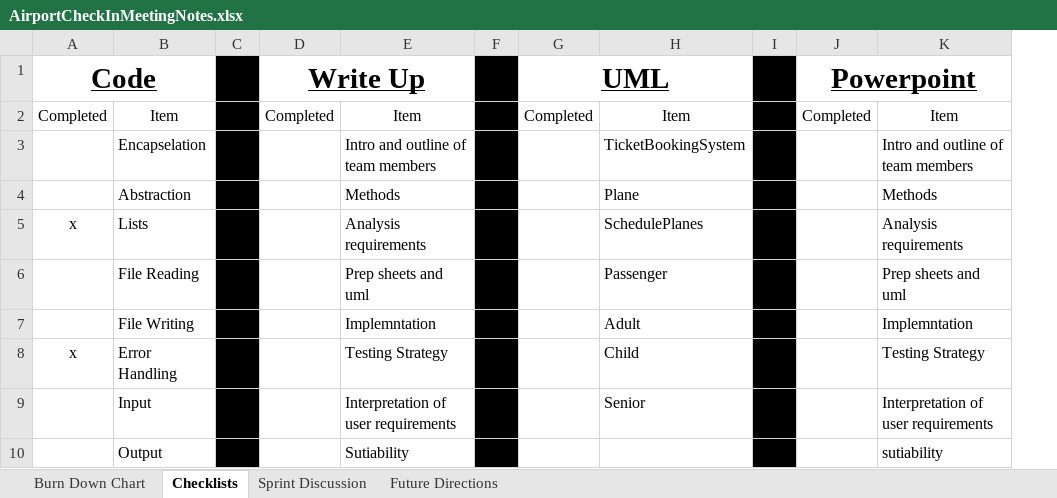
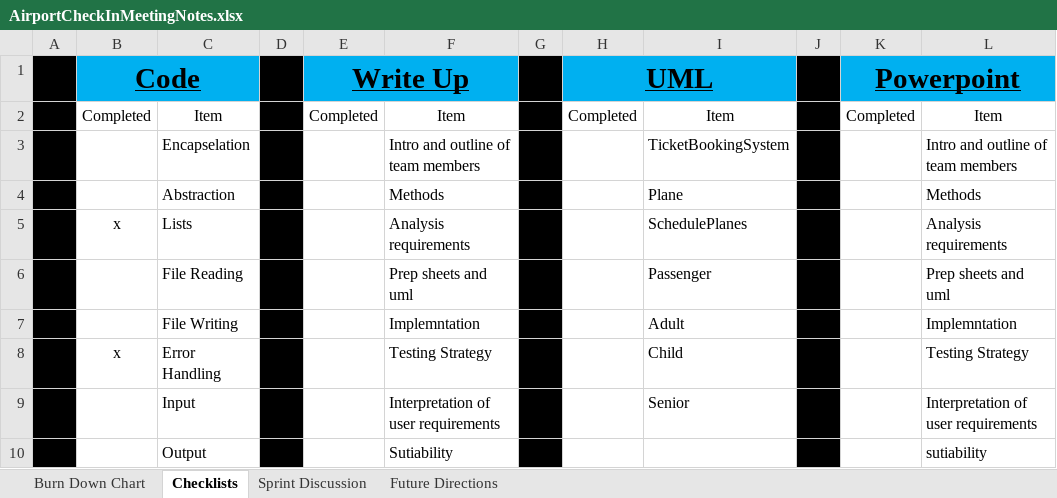
Before and after one commit to SolarLunix/PSD2_Group8Project, an Excel workbook: AirportCheckInMeetingNotes.xlsx, sheet Checklists, drawn as a sheet; only a part is shown; values as stored, in another font and other column widths than the file's, no borders; addresses are those after the commit; the diff names each change by its address in the sheet, - before the commit and + after, or states it on an @@ line.

```diff
--- a/AirportCheckInMeetingNotes.xlsx (sheet Checklists)
+++ b/AirportCheckInMeetingNotes.xlsx (sheet Checklists)
+column A, empty
-B1:C1 fill: none
+B1:C1 fill: #00B0F0
-E1:F1 fill: none
+E1:F1 fill: #00B0F0
-H1:I1 fill: none
+H1:I1 fill: #00B0F0
-K1:L1 fill: none
+K1:L1 fill: #00B0F0
```
Also changed, not shown: sheet Sprint Discussion, sheet Future Directions, sheet Burn Down Chart.
